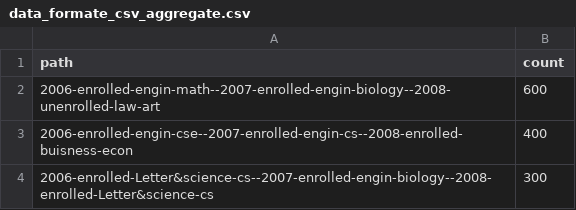
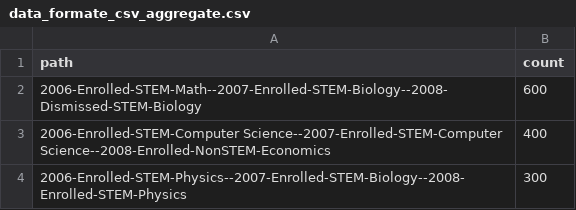
Before and after one commit to centerforbiophotonics/Ribbon_Diagram, a CSV file: doc/data_formate_csv_aggregate.csv, drawn as a sheet.

Commit message:
Added a PDF describing the CSV aggregate format.

```diff
--- a/doc/data_formate_csv_aggregate.csv
+++ b/doc/data_formate_csv_aggregate.csv
@@ -1,4 +1,4 @@
 path, count
-2006-enrolled-engin-math--2007-enrolled-engin-biology--2008-unenrolled-law-art,600
-2006-enrolled-engin-cse--2007-enrolled-engin-cs--2008-enrolled-buisness-econ,400
-2006-enrolled-Letter&science-cs--2007-enrolled-engin-biology--2008-enrolled-Letter&science-cs,300
+"2006-Enrolled-STEM-Math--2007-Enrolled-STEM-Biology--2008-Dismissed-STEM-Biology",600
+"2006-Enrolled-STEM-Computer Science--2007-Enrolled-STEM-Computer Science--2008-Enrolled-NonSTEM-Economics",400
+"2006-Enrolled-STEM-Physics--2007-Enrolled-STEM-Biology--2008-Enrolled-STEM-Physics",300
```
Also changed, not shown: 2 other files.
